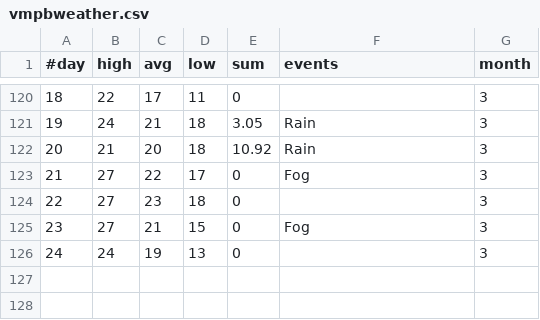
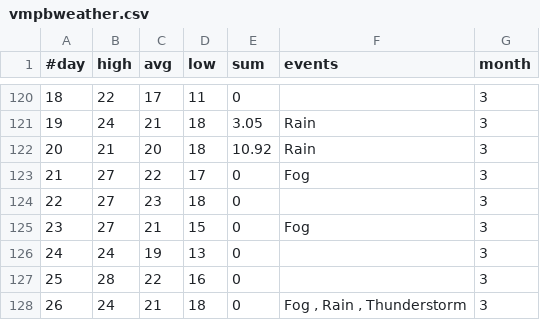
Before and after one commit to brunopagno/QVis, a CSV file: data/vmpbweather.csv, drawn as a sheet; only a part is shown, gaps mark what is left out; the diff names each change by its address in the sheet, - before the commit and + after, or states it on an @@ line.

Commit message:
Updated missing data for viamao

```diff
--- a/data/vmpbweather.csv
+++ b/data/vmpbweather.csv
+row 127: 25 | 28 | 22 | 16 | 0 |  | 3
+row 128: 26 | 24 | 21 | 18 | 0 | Fog , Rain , Thunderstorm | 3
```
Also changed, not shown: data/vmpbsun.csv.
